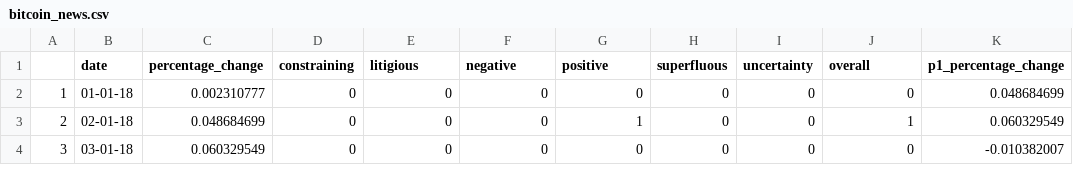
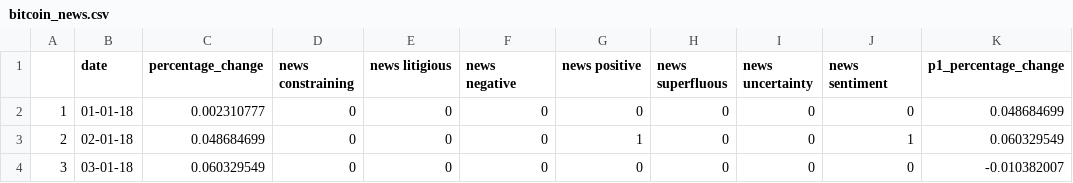
Before and after one commit to ngiankiat/bitcoin-forecasting, a CSV file: data/bitcoin_news.csv, drawn as a sheet; only a part is shown; the diff names each change by its address in the sheet, - before the commit and + after, or states it on an @@ line.

Commit message:
Add files via upload
Updated - Changed column names to prevent clashing with Darren's

```diff
--- a/data/bitcoin_news.csv
+++ b/data/bitcoin_news.csv
-D1: constraining
+D1: news constraining
-E1: litigious
+E1: news litigious
-F1: negative
+F1: news negative
-G1: positive
+G1: news positive
-H1: superfluous
+H1: news superfluous
-I1: uncertainty
+I1: news uncertainty
-J1: overall
+J1: news sentiment
```
